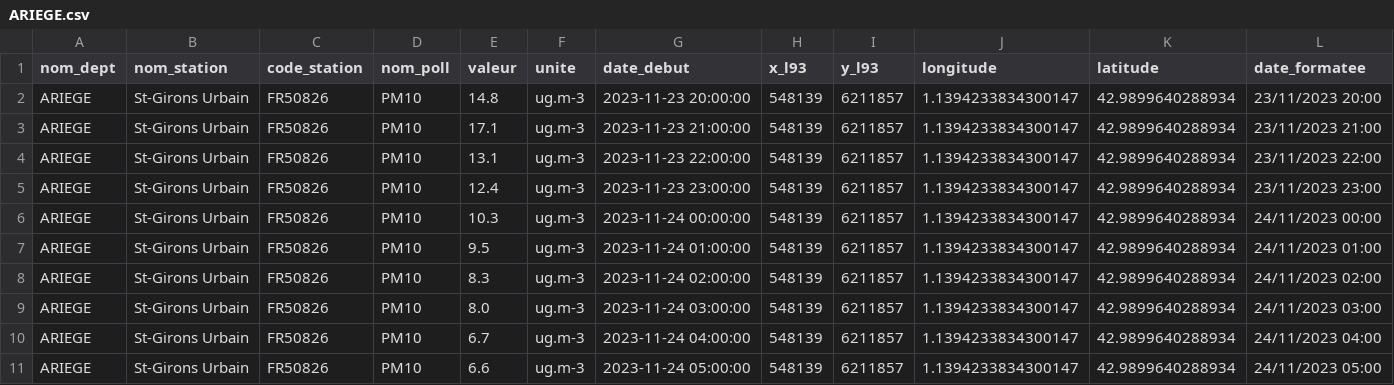
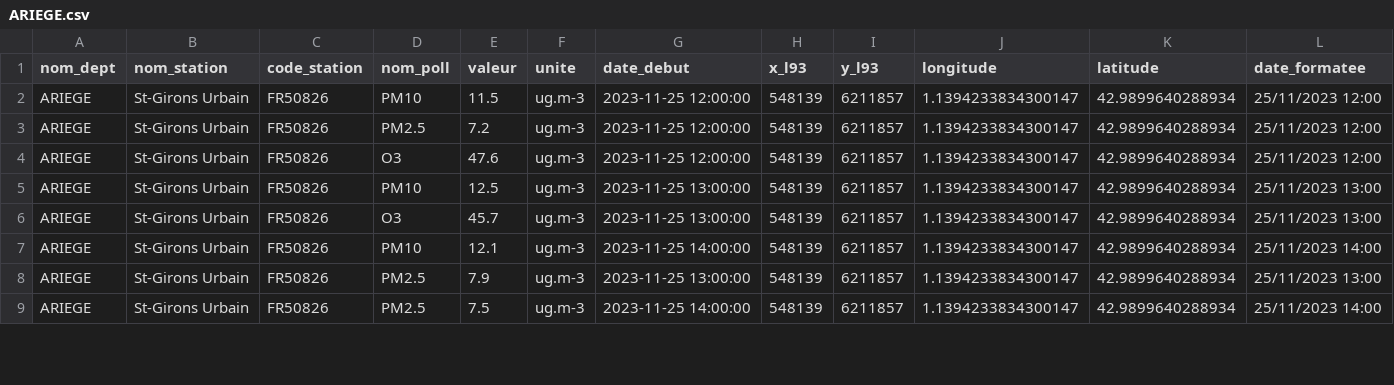
Before and after one commit to Arthur-tena/projet_pollution_Occitanie, a CSV file: data/ARIEGE.csv, drawn as a sheet; only a part is shown; the diff covers the shown part only.

```diff
--- a/data/ARIEGE.csv
+++ b/data/ARIEGE.csv
@@ -1,11 +1,9 @@
 nom_dept,nom_station,code_station,nom_poll,valeur,unite,date_debut,x_l93,y_l93,longitude,latitude,date_formatee
-ARIEGE,St-Girons Urbain,FR50826,PM10,14.8,ug.m-3,2023-11-23 20:00:00,548139,6211857,1.1394233834300147,42.9899640288934,23/11/2023 20:00
-ARIEGE,St-Girons Urbain,FR50826,PM10,17.1,ug.m-3,2023-11-23 21:00:00,548139,6211857,1.1394233834300147,42.9899640288934,23/11/2023 21:00
-ARIEGE,St-Girons Urbain,FR50826,PM10,13.1,ug.m-3,2023-11-23 22:00:00,548139,6211857,1.1394233834300147,42.9899640288934,23/11/2023 22:00
-ARIEGE,St-Girons Urbain,FR50826,PM10,12.4,ug.m-3,2023-11-23 23:00:00,548139,6211857,1.1394233834300147,42.9899640288934,23/11/2023 23:00
-ARIEGE,St-Girons Urbain,FR50826,PM10,10.3,ug.m-3,2023-11-24 00:00:00,548139,6211857,1.1394233834300147,42.9899640288934,24/11/2023 00:00
-ARIEGE,St-Girons Urbain,FR50826,PM10,9.5,ug.m-3,2023-11-24 01:00:00,548139,6211857,1.1394233834300147,42.9899640288934,24/11/2023 01:00
-ARIEGE,St-Girons Urbain,FR50826,PM10,8.3,ug.m-3,2023-11-24 02:00:00,548139,6211857,1.1394233834300147,42.9899640288934,24/11/2023 02:00
-ARIEGE,St-Girons Urbain,FR50826,PM10,8.0,ug.m-3,2023-11-24 03:00:00,548139,6211857,1.1394233834300147,42.9899640288934,24/11/2023 03:00
-ARIEGE,St-Girons Urbain,FR50826,PM10,6.7,ug.m-3,2023-11-24 04:00:00,548139,6211857,1.1394233834300147,42.9899640288934,24/11/2023 04:00
-ARIEGE,St-Girons Urbain,FR50826,PM10,6.6,ug.m-3,2023-11-24 05:00:00,548139,6211857,1.1394233834300147,42.9899640288934,24/11/2023 05:00
+ARIEGE,St-Girons Urbain,FR50826,PM10,11.5,ug.m-3,2023-11-25 12:00:00,548139,6211857,1.1394233834300147,42.9899640288934,25/11/2023 12:00
+ARIEGE,St-Girons Urbain,FR50826,PM2.5,7.2,ug.m-3,2023-11-25 12:00:00,548139,6211857,1.1394233834300147,42.9899640288934,25/11/2023 12:00
+ARIEGE,St-Girons Urbain,FR50826,O3,47.6,ug.m-3,2023-11-25 12:00:00,548139,6211857,1.1394233834300147,42.9899640288934,25/11/2023 12:00
+ARIEGE,St-Girons Urbain,FR50826,PM10,12.5,ug.m-3,2023-11-25 13:00:00,548139,6211857,1.1394233834300147,42.9899640288934,25/11/2023 13:00
+ARIEGE,St-Girons Urbain,FR50826,O3,45.7,ug.m-3,2023-11-25 13:00:00,548139,6211857,1.1394233834300147,42.9899640288934,25/11/2023 13:00
+ARIEGE,St-Girons Urbain,FR50826,PM10,12.1,ug.m-3,2023-11-25 14:00:00,548139,6211857,1.1394233834300147,42.9899640288934,25/11/2023 14:00
+ARIEGE,St-Girons Urbain,FR50826,PM2.5,7.9,ug.m-3,2023-11-25 13:00:00,548139,6211857,1.1394233834300147,42.9899640288934,25/11/2023 13:00
+ARIEGE,St-Girons Urbain,FR50826,PM2.5,7.5,ug.m-3,2023-11-25 14:00:00,548139,6211857,1.1394233834300147,42.9899640288934,25/11/2023 14:00
```
Also changed, not shown: 3 removed rows and 17 edited cells elsewhere in this file, data/AVEYRON.csv, data/GARD.csv, 12 other files.
